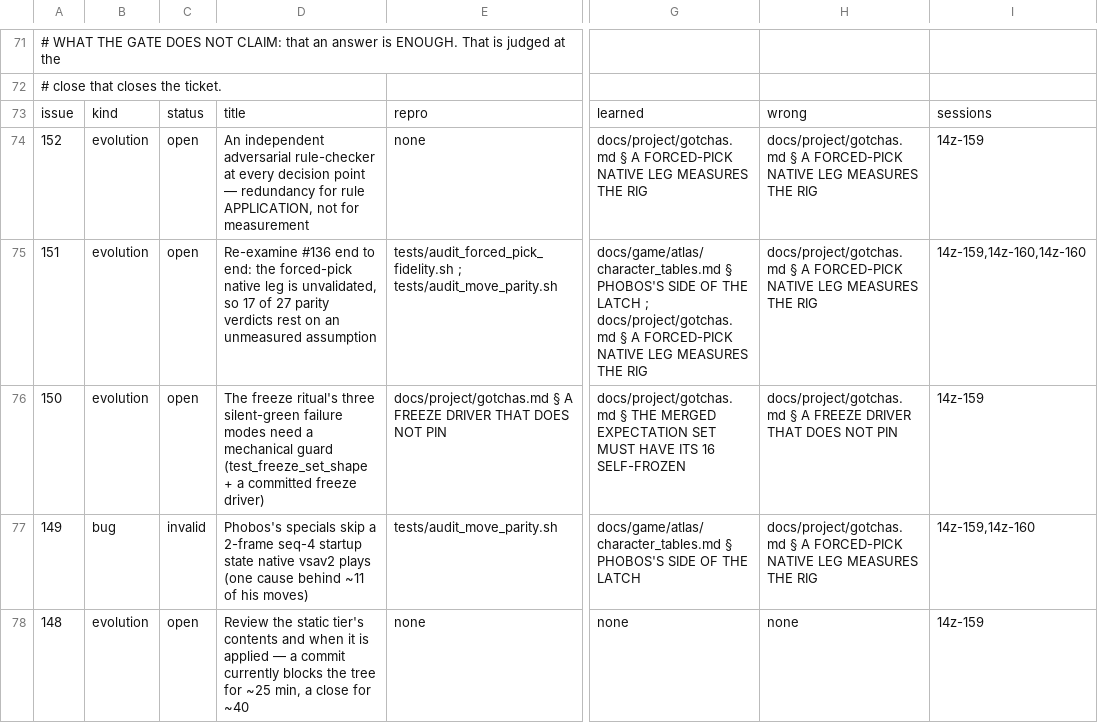
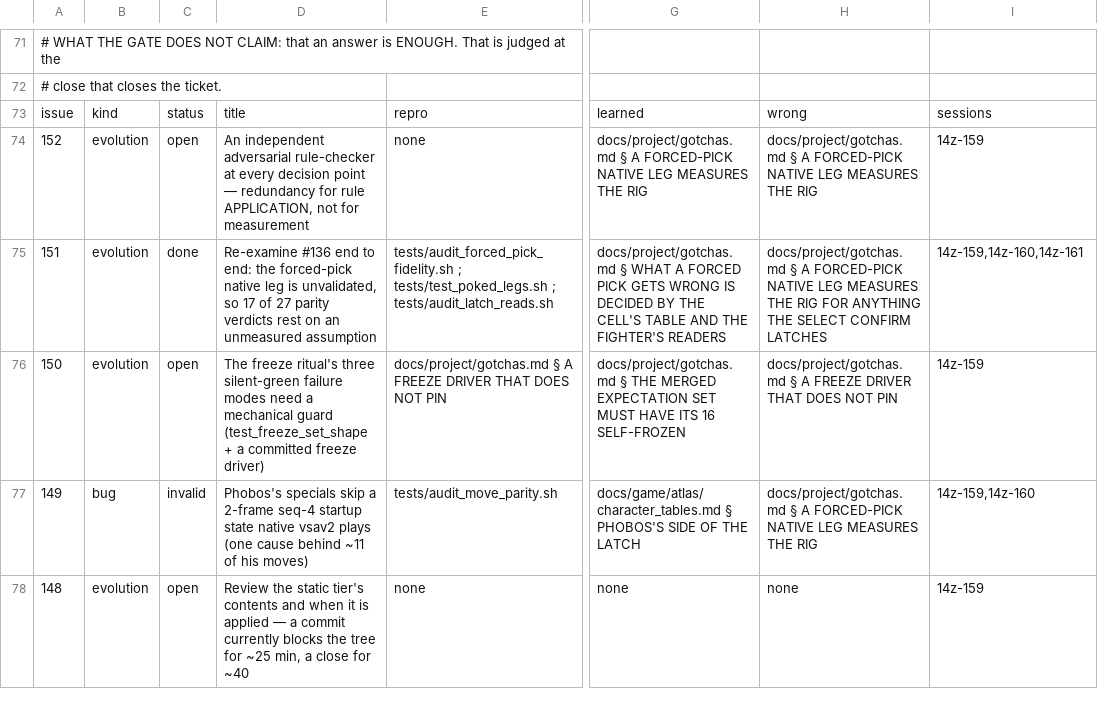
Before and after one commit to DefinitelyFrenchName/VampireSaved, a TSV file: docs/project/tickets.tsv, drawn as a sheet; only a part is shown, gaps mark what is left out; the diff names each change by its address in the sheet, - before the commit and + after, or states it on an @@ line.

```diff
--- a/docs/project/tickets.tsv
+++ b/docs/project/tickets.tsv
-C75: open
+C75: done
-E75: tests/audit_forced_pick_fidelity.sh ; tests/audit_move_parity.sh
+E75: tests/audit_forced_pick_fidelity.sh ; tests/test_poked_legs.sh ; tests/audit_latch_reads.sh
-G75: docs/game/atlas/character_tables.md § PHOBOS'S SIDE OF THE LATCH ; docs/project/gotchas.md § A FORCED-PICK NATIVE LEG MEASURES THE RIG
+G75: docs/project/gotchas.md § WHAT A FORCED PICK GETS WRONG IS DECIDED BY THE CELL'S TABLE AND THE FIGHTER'S READERS
-H75: …THE RIG
+H75: …THE RIG FOR ANYTHING THE SELECT CONFIRM LATCHES
-I75: 14z-159,14z-160,14z-160
+I75: 14z-159,14z-160,14z-161
```
Also changed, not shown: docs/project/tickets_github.tsv, 4 other files.
